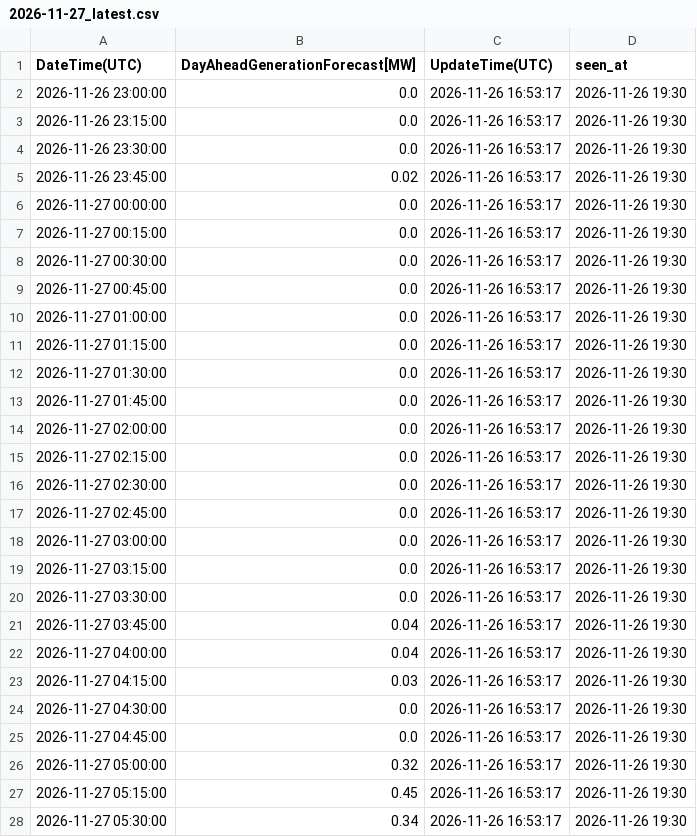
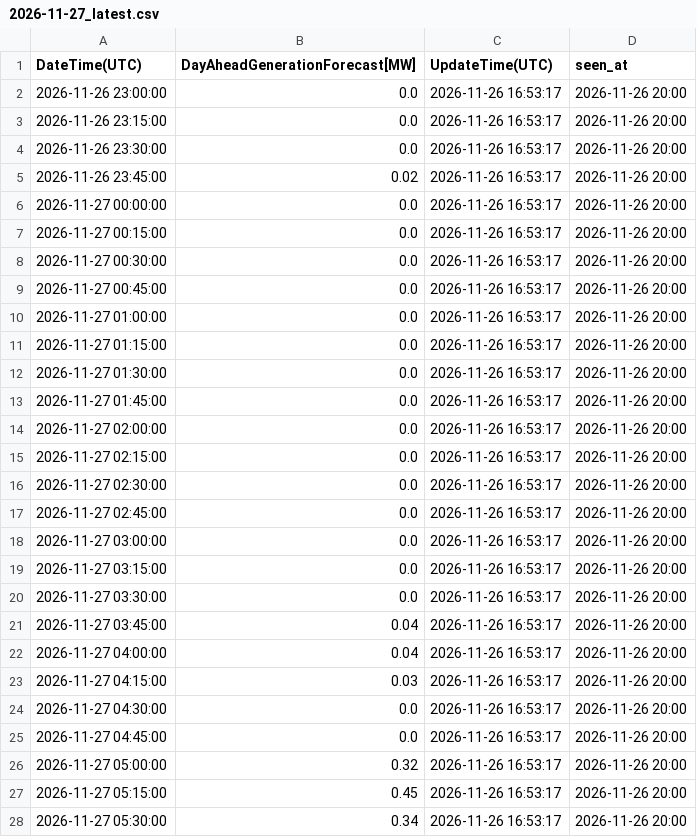
Before and after one commit to zlatkosmole-coder/hrsolar-watch, a CSV file: logs/hops_solar_values/2026-11-27_latest.csv, drawn as a sheet; only a part is shown; the diff covers the shown part only.

```diff
--- a/logs/hops_solar_values/2026-11-27_latest.csv
+++ b/logs/hops_solar_values/2026-11-27_latest.csv
@@ -1,28 +1,28 @@
 DateTime(UTC),DayAheadGenerationForecast[MW],UpdateTime(UTC),seen_at
-2026-11-26 23:00:00,0.0,2026-11-26 16:53:17,2026-11-26 19:30
-2026-11-26 23:15:00,0.0,2026-11-26 16:53:17,2026-11-26 19:30
-2026-11-26 23:30:00,0.0,2026-11-26 16:53:17,2026-11-26 19:30
-2026-11-26 23:45:00,0.02,2026-11-26 16:53:17,2026-11-26 19:30
-2026-11-27 00:00:00,0.0,2026-11-26 16:53:17,2026-11-26 19:30
-2026-11-27 00:15:00,0.0,2026-11-26 16:53:17,2026-11-26 19:30
-2026-11-27 00:30:00,0.0,2026-11-26 16:53:17,2026-11-26 19:30
-2026-11-27 00:45:00,0.0,2026-11-26 16:53:17,2026-11-26 19:30
-2026-11-27 01:00:00,0.0,2026-11-26 16:53:17,2026-11-26 19:30
-2026-11-27 01:15:00,0.0,2026-11-26 16:53:17,2026-11-26 19:30
-2026-11-27 01:30:00,0.0,2026-11-26 16:53:17,2026-11-26 19:30
-2026-11-27 01:45:00,0.0,2026-11-26 16:53:17,2026-11-26 19:30
-2026-11-27 02:00:00,0.0,2026-11-26 16:53:17,2026-11-26 19:30
-2026-11-27 02:15:00,0.0,2026-11-26 16:53:17,2026-11-26 19:30
-2026-11-27 02:30:00,0.0,2026-11-26 16:53:17,2026-11-26 19:30
-2026-11-27 02:45:00,0.0,2026-11-26 16:53:17,2026-11-26 19:30
-2026-11-27 03:00:00,0.0,2026-11-26 16:53:17,2026-11-26 19:30
-2026-11-27 03:15:00,0.0,2026-11-26 16:53:17,2026-11-26 19:30
-2026-11-27 03:30:00,0.0,2026-11-26 16:53:17,2026-11-26 19:30
-2026-11-27 03:45:00,0.04,2026-11-26 16:53:17,2026-11-26 19:30
-2026-11-27 04:00:00,0.04,2026-11-26 16:53:17,2026-11-26 19:30
-2026-11-27 04:15:00,0.03,2026-11-26 16:53:17,2026-11-26 19:30
-2026-11-27 04:30:00,0.0,2026-11-26 16:53:17,2026-11-26 19:30
-2026-11-27 04:45:00,0.0,2026-11-26 16:53:17,2026-11-26 19:30
-2026-11-27 05:00:00,0.32,2026-11-26 16:53:17,2026-11-26 19:30
-2026-11-27 05:15:00,0.45,2026-11-26 16:53:17,2026-11-26 19:30
-2026-11-27 05:30:00,0.34,2026-11-26 16:53:17,2026-11-26 19:30
+2026-11-26 23:00:00,0.0,2026-11-26 16:53:17,2026-11-26 20:00
+2026-11-26 23:15:00,0.0,2026-11-26 16:53:17,2026-11-26 20:00
+2026-11-26 23:30:00,0.0,2026-11-26 16:53:17,2026-11-26 20:00
+2026-11-26 23:45:00,0.02,2026-11-26 16:53:17,2026-11-26 20:00
+2026-11-27 00:00:00,0.0,2026-11-26 16:53:17,2026-11-26 20:00
+2026-11-27 00:15:00,0.0,2026-11-26 16:53:17,2026-11-26 20:00
+2026-11-27 00:30:00,0.0,2026-11-26 16:53:17,2026-11-26 20:00
+2026-11-27 00:45:00,0.0,2026-11-26 16:53:17,2026-11-26 20:00
+2026-11-27 01:00:00,0.0,2026-11-26 16:53:17,2026-11-26 20:00
+2026-11-27 01:15:00,0.0,2026-11-26 16:53:17,2026-11-26 20:00
+2026-11-27 01:30:00,0.0,2026-11-26 16:53:17,2026-11-26 20:00
+2026-11-27 01:45:00,0.0,2026-11-26 16:53:17,2026-11-26 20:00
+2026-11-27 02:00:00,0.0,2026-11-26 16:53:17,2026-11-26 20:00
+2026-11-27 02:15:00,0.0,2026-11-26 16:53:17,2026-11-26 20:00
+2026-11-27 02:30:00,0.0,2026-11-26 16:53:17,2026-11-26 20:00
+2026-11-27 02:45:00,0.0,2026-11-26 16:53:17,2026-11-26 20:00
+2026-11-27 03:00:00,0.0,2026-11-26 16:53:17,2026-11-26 20:00
+2026-11-27 03:15:00,0.0,2026-11-26 16:53:17,2026-11-26 20:00
+2026-11-27 03:30:00,0.0,2026-11-26 16:53:17,2026-11-26 20:00
+2026-11-27 03:45:00,0.04,2026-11-26 16:53:17,2026-11-26 20:00
+2026-11-27 04:00:00,0.04,2026-11-26 16:53:17,2026-11-26 20:00
+2026-11-27 04:15:00,0.03,2026-11-26 16:53:17,2026-11-26 20:00
+2026-11-27 04:30:00,0.0,2026-11-26 16:53:17,2026-11-26 20:00
+2026-11-27 04:45:00,0.0,2026-11-26 16:53:17,2026-11-26 20:00
+2026-11-27 05:00:00,0.32,2026-11-26 16:53:17,2026-11-26 20:00
+2026-11-27 05:15:00,0.45,2026-11-26 16:53:17,2026-11-26 20:00
+2026-11-27 05:30:00,0.34,2026-11-26 16:53:17,2026-11-26 20:00
```
Also changed, not shown: 69 edited cells elsewhere in this file, 2 other files.
